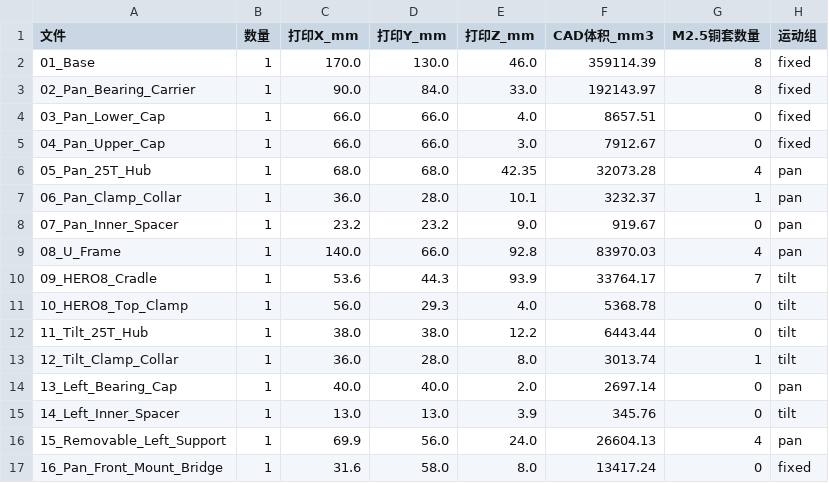
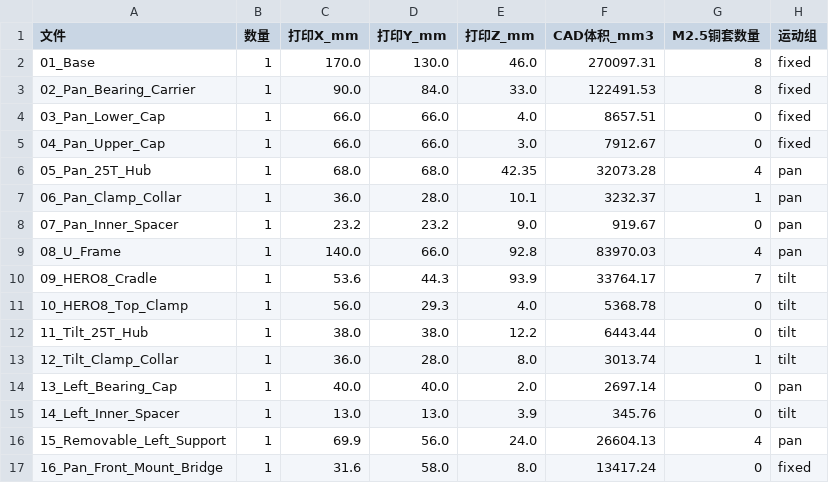
Before and after one commit to leohaijunli/ServoGimbal, a CSV file: mks_gimbal/PARTS.csv, drawn as a sheet.

```diff
--- a/mks_gimbal/PARTS.csv
+++ b/mks_gimbal/PARTS.csv
@@ -1,4 +1,4 @@
 文件,数量,打印X_mm,打印Y_mm,打印Z_mm,CAD体积_mm3,M2.5铜套数量,运动组
-01_Base,1,170.0,130.0,46.0,359114.39,8,fixed
-02_Pan_Bearing_Carrier,1,90.0,84.0,33.0,192143.97,8,fixed
+01_Base,1,170.0,130.0,46.0,270097.31,8,fixed
+02_Pan_Bearing_Carrier,1,90.0,84.0,33.0,122491.53,8,fixed
 03_Pan_Lower_Cap,1,66.0,66.0,4.0,8657.51,0,fixed
```
Also changed, not shown: 37 other files.
